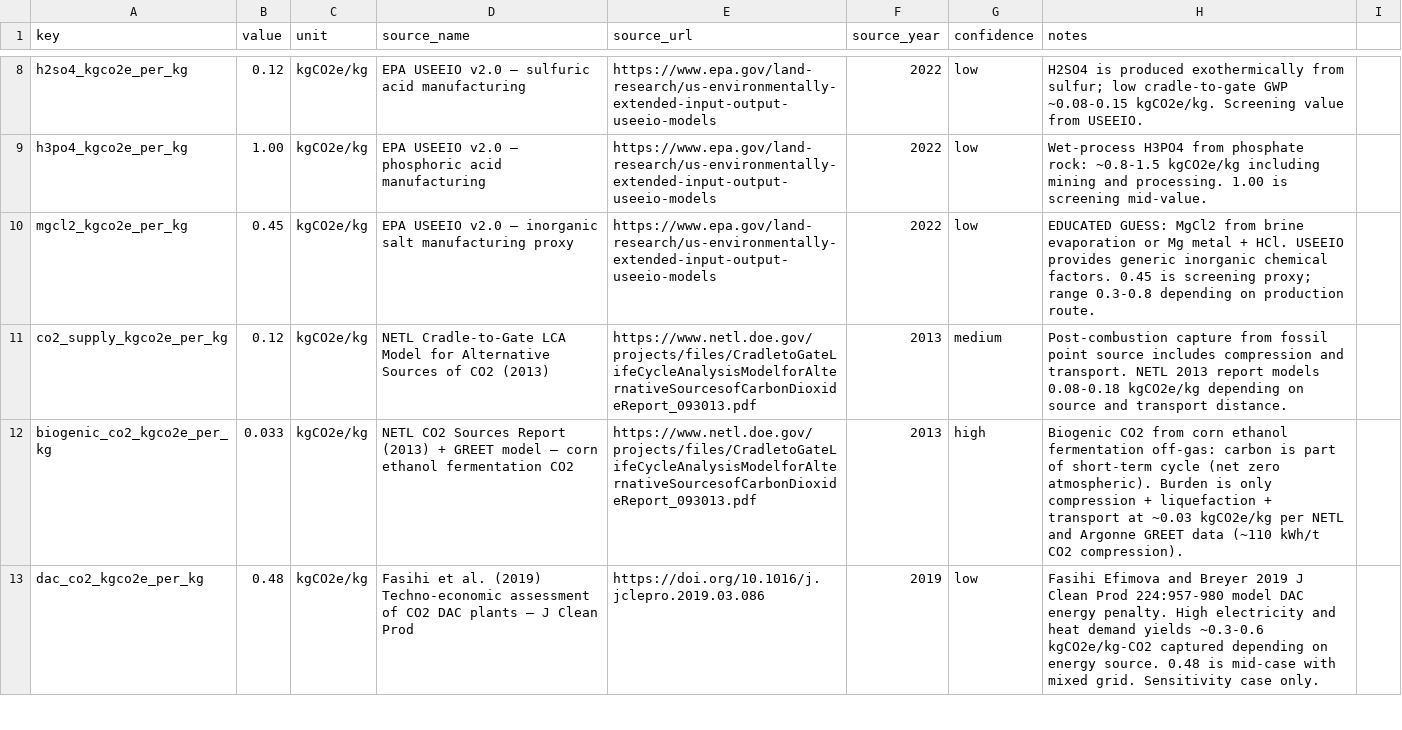
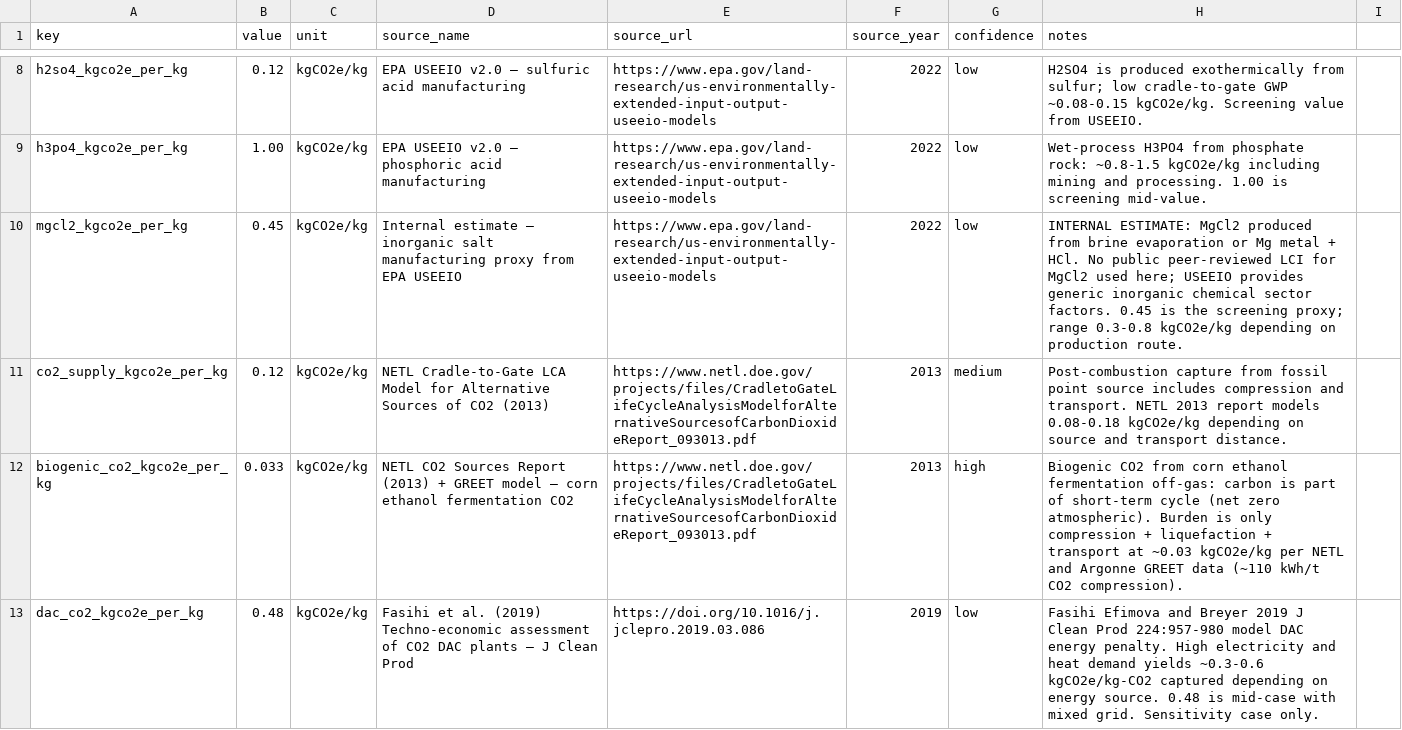
Before and after one commit to exponentbiotech/XanthoFormate, a CSV file: formate_biorefinery_model/data/lca_factors.csv, drawn as a sheet; only a part is shown, gaps mark what is left out; the diff covers the shown part only.

```diff
--- a/formate_biorefinery_model/data/lca_factors.csv
+++ b/formate_biorefinery_model/data/lca_factors.csv
@@ -9,3 +9,3 @@ h2so4_kgco2e_per_kg,0.12,kgCO2e/kg,EPA USEEIO v2.0 — sulfuric acid manufacturi
 h3po4_kgco2e_per_kg,1.00,kgCO2e/kg,EPA USEEIO v2.0 — phosphoric acid manufacturing,https://www.epa.gov/land-research/us-environmentally-extended-input-output-useeio-models,2022,low,Wet-process H3PO4 from phosphate rock: ~0.8-1.5 kgCO2e/kg including mining and processing. 1.00 is screening mid-value.
-mgcl2_kgco2e_per_kg,0.45,kgCO2e/kg,EPA USEEIO v2.0 — inorganic salt manufacturing proxy,https://www.epa.gov/land-research/us-environmentally-extended-input-output-useeio-models,2022,low,EDUCATED GUESS: MgCl2 from brine evaporation or Mg metal + HCl. USEEIO provides generic inorganic chemical factors. 0.45 is screening proxy; range 0.3-0.8 depending on production route.
+mgcl2_kgco2e_per_kg,0.45,kgCO2e/kg,Internal estimate — inorganic salt manufacturing proxy from EPA USEEIO,https://www.epa.gov/land-research/us-environmentally-extended-input-output-useeio-models,2022,low,INTERNAL ESTIMATE: MgCl2 produced from brine evaporation or Mg metal + HCl. No public peer-reviewed LCI for MgCl2 used here; USEEIO provides generic inorganic chemical sector factors. 0.45 is the screening proxy; range 0.3-0.8 kgCO2e/kg depending on production route.
 co2_supply_kgco2e_per_kg,0.12,kgCO2e/kg,NETL Cradle-to-Gate LCA Model for Alternative Sources of CO2 (2013),https://www.netl.doe.gov/projects/files/CradletoGateLifeCycleAnalysisModelforAlternativeSourcesofCarbonDioxideReport_093013.pdf,2013,medium,Post-combustion capture from fossil point source includes compression and transport. NETL 2013 report models 0.08-0.18 kgCO2e/kg depending on source and transport distance.
```
Also changed, not shown: 7 edited cells elsewhere in this file, formate_biorefinery_model/data/economic_inputs.csv, formate_biorefinery_model/data/technology_inputs.csv.
